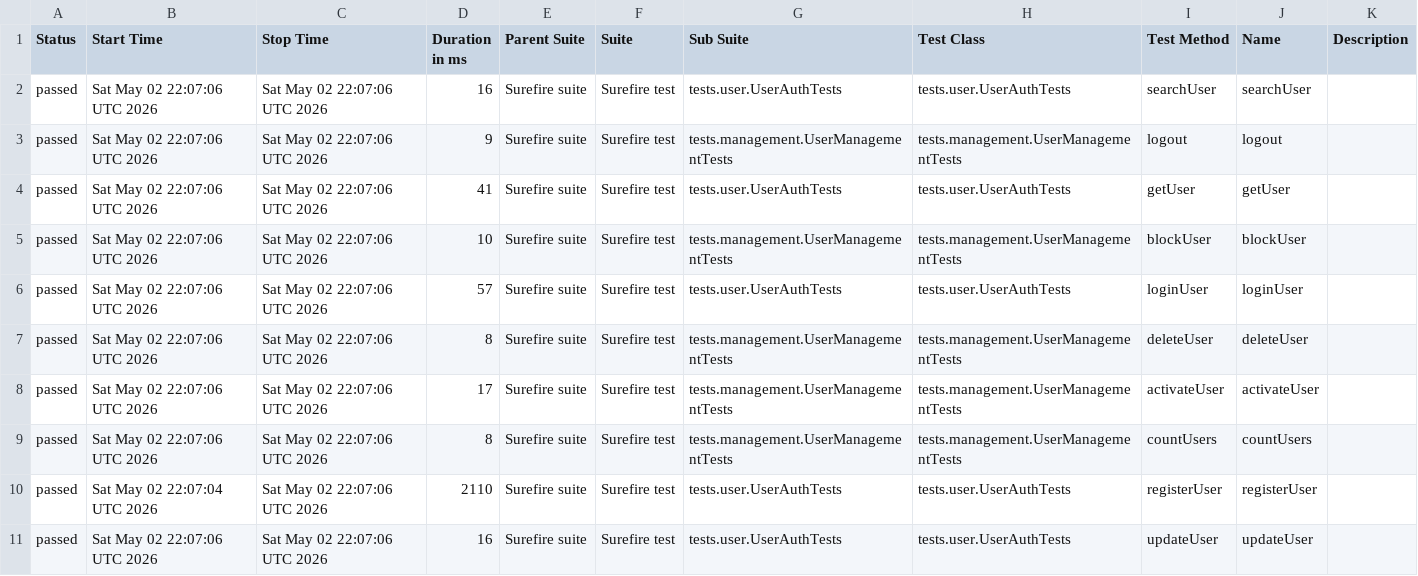
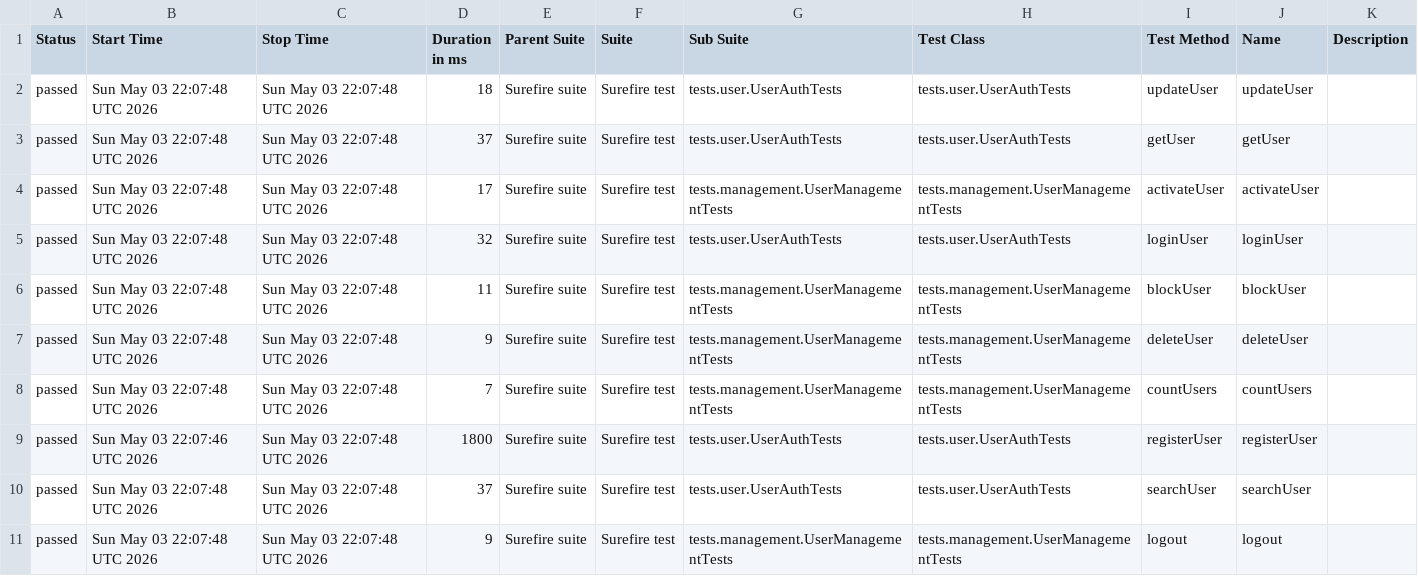
Before and after one commit to Ruturaj0861/user-restAssured, a CSV file: data/suites.csv, drawn as a sheet.

```diff
--- a/data/suites.csv
+++ b/data/suites.csv
@@ -1,11 +1,11 @@
 "Status","Start Time","Stop Time","Duration in ms","Parent Suite","Suite","Sub Suite","Test Class","Test Method","Name","Description"
-"passed","Sat May 02 22:07:06 UTC 2026","Sat May 02 22:07:06 UTC 2026","16","Surefire suite","Surefire test","tests.user.UserAuthTests","tests.user.UserAuthTests","searchUser","searchUser",""
-"passed","Sat May 02 22:07:06 UTC 2026","Sat May 02 22:07:06 UTC 2026","9","Surefire suite","Surefire test","tests.management.UserManagementTests","tests.management.UserManagementTests","logout","logout",""
-"passed","Sat May 02 22:07:06 UTC 2026","Sat May 02 22:07:06 UTC 2026","41","Surefire suite","Surefire test","tests.user.UserAuthTests","tests.user.UserAuthTests","getUser","getUser",""
-"passed","Sat May 02 22:07:06 UTC 2026","Sat May 02 22:07:06 UTC 2026","10","Surefire suite","Surefire test","tests.management.UserManagementTests","tests.management.UserManagementTests","blockUser","blockUser",""
-"passed","Sat May 02 22:07:06 UTC 2026","Sat May 02 22:07:06 UTC 2026","57","Surefire suite","Surefire test","tests.user.UserAuthTests","tests.user.UserAuthTests","loginUser","loginUser",""
-"passed","Sat May 02 22:07:06 UTC 2026","Sat May 02 22:07:06 UTC 2026","8","Surefire suite","Surefire test","tests.management.UserManagementTests","tests.management.UserManagementTests","deleteUser","deleteUser",""
-"passed","Sat May 02 22:07:06 UTC 2026","Sat May 02 22:07:06 UTC 2026","17","Surefire suite","Surefire test","tests.management.UserManagementTests","tests.management.UserManagementTests","activateUser","activateUser",""
-"passed","Sat May 02 22:07:06 UTC 2026","Sat May 02 22:07:06 UTC 2026","8","Surefire suite","Surefire test","tests.management.UserManagementTests","tests.management.UserManagementTests","countUsers","countUsers",""
-"passed","Sat May 02 22:07:04 UTC 2026","Sat May 02 22:07:06 UTC 2026","2110","Surefire suite","Surefire test","tests.user.UserAuthTests","tests.user.UserAuthTests","registerUser","registerUser",""
-"passed","Sat May 02 22:07:06 UTC 2026","Sat May 02 22:07:06 UTC 2026","16","Surefire suite","Surefire test","tests.user.UserAuthTests","tests.user.UserAuthTests","updateUser","updateUser",""
+"passed","Sun May 03 22:07:48 UTC 2026","Sun May 03 22:07:48 UTC 2026","18","Surefire suite","Surefire test","tests.user.UserAuthTests","tests.user.UserAuthTests","updateUser","updateUser",""
+"passed","Sun May 03 22:07:48 UTC 2026","Sun May 03 22:07:48 UTC 2026","37","Surefire suite","Surefire test","tests.user.UserAuthTests","tests.user.UserAuthTests","getUser","getUser",""
+"passed","Sun May 03 22:07:48 UTC 2026","Sun May 03 22:07:48 UTC 2026","17","Surefire suite","Surefire test","tests.management.UserManagementTests","tests.management.UserManagementTests","activateUser","activateUser",""
+"passed","Sun May 03 22:07:48 UTC 2026","Sun May 03 22:07:48 UTC 2026","32","Surefire suite","Surefire test","tests.user.UserAuthTests","tests.user.UserAuthTests","loginUser","loginUser",""
+"passed","Sun May 03 22:07:48 UTC 2026","Sun May 03 22:07:48 UTC 2026","11","Surefire suite","Surefire test","tests.management.UserManagementTests","tests.management.UserManagementTests","blockUser","blockUser",""
+"passed","Sun May 03 22:07:48 UTC 2026","Sun May 03 22:07:48 UTC 2026","9","Surefire suite","Surefire test","tests.management.UserManagementTests","tests.management.UserManagementTests","deleteUser","deleteUser",""
+"passed","Sun May 03 22:07:48 UTC 2026","Sun May 03 22:07:48 UTC 2026","7","Surefire suite","Surefire test","tests.management.UserManagementTests","tests.management.UserManagementTests","countUsers","countUsers",""
+"passed","Sun May 03 22:07:46 UTC 2026","Sun May 03 22:07:48 UTC 2026","1800","Surefire suite","Surefire test","tests.user.UserAuthTests","tests.user.UserAuthTests","registerUser","registerUser",""
+"passed","Sun May 03 22:07:48 UTC 2026","Sun May 03 22:07:48 UTC 2026","37","Surefire suite","Surefire test","tests.user.UserAuthTests","tests.user.UserAuthTests","searchUser","searchUser",""
+"passed","Sun May 03 22:07:48 UTC 2026","Sun May 03 22:07:48 UTC 2026","9","Surefire suite","Surefire test","tests.management.UserManagementTests","tests.management.UserManagementTests","logout","logout",""
```
Also changed, not shown: 34 other files.
